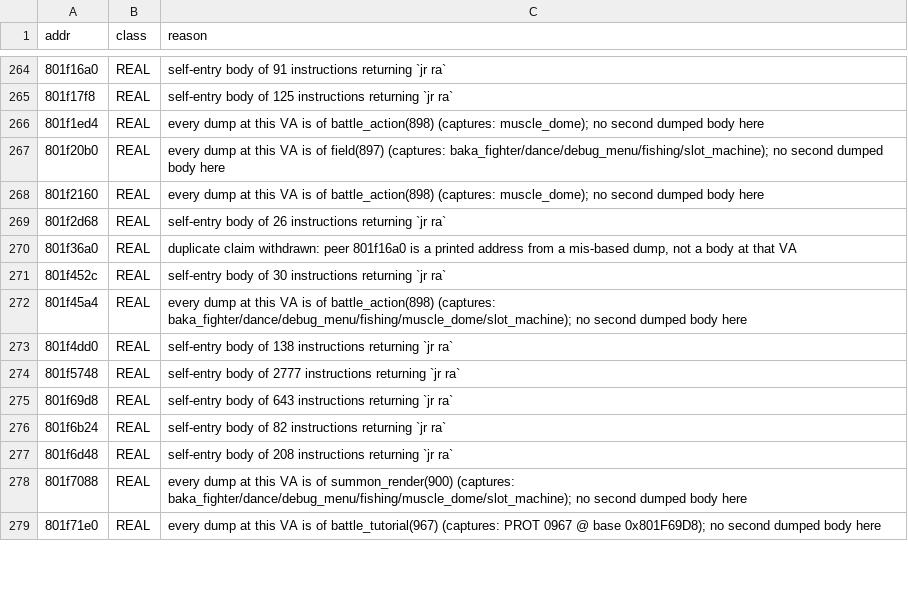
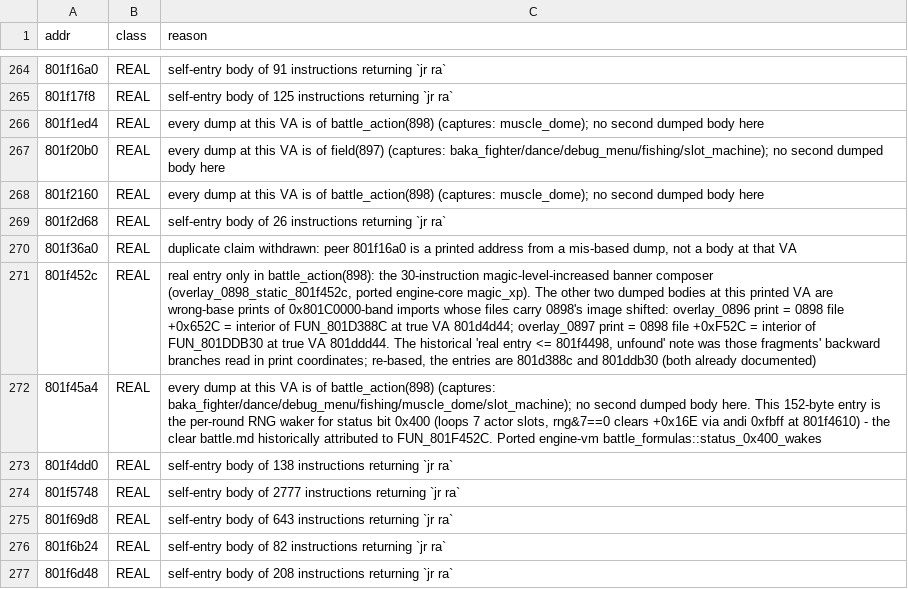
Before and after one commit to AndrewAltimit/legend-of-legaia-re, a CSV file: scripts/ghidra-analysis/worklist-classification.csv, drawn as a sheet; only a part is shown, gaps mark what is left out; the shorter side is filled out with more unchanged rows; the diff names each change by its address in the sheet, - before the commit and + after, or states it on an @@ line.

```diff
--- a/scripts/ghidra-analysis/worklist-classification.csv
+++ b/scripts/ghidra-analysis/worklist-classification.csv
-C271 (reason): self-entry body of 30 instructions returning `jr ra`
+C271 (reason): real entry only in battle_action(898): the 30-instruction magic-level-increased banner composer (overlay_0898_static_801f452c, ported engine-core magic_xp). The other two dumped bodies at this printed VA are wrong-base prints of 0x801C0000-band imports whose files carry 0898's image shifted: overlay_0896 print = 0898 file +0x652C = interior of FUN_801D388C at true VA 801d4d44; overlay_0897 print = 0898 file +0xF52C = interior of FUN_801DDB30 at true VA 801ddd44. The historical 'real entry <= 801f4498, unfound' note was those fragments' backward branches read in print coordinates; re-based, the entries are 801d388c and 801ddb30 (both already documented)
-C272 (reason): …dumped body here
+C272 (reason): …dumped body here. This 152-byte entry is the per-round RNG waker for status bit 0x400 (loops 7 actor slots, rng&7==0 clears +0x16E via andi 0xfbff at 801f4610) - the clear battle.md historically attributed to FUN_801F452C. Ported engine-vm battle_formulas::status_0x400_wakes
```
Also changed, not shown: 7 other files.
